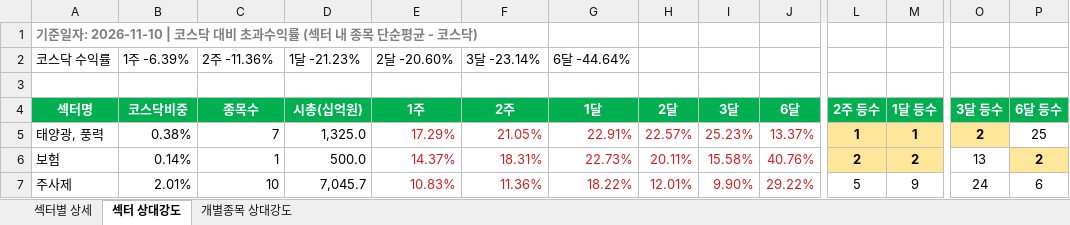
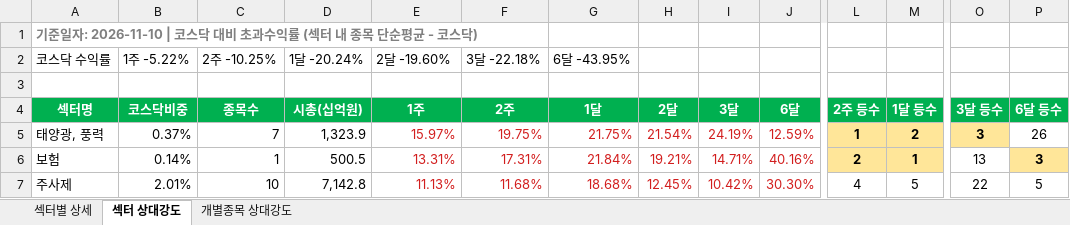
Before and after one commit to Min-guk123/Min-guk, an Excel workbook: docs/downloads/kosdaq_rs_latest.xlsx, sheet 섹터 상대강도, drawn as a sheet; only a part is shown, gaps mark what is left out; values as stored, in another font and other column widths than the file's, no borders; the diff covers the shown part only; the diff names each change by its address in the sheet, - before the commit and + after, or states it on an @@ line.

```diff
--- a/docs/downloads/kosdaq_rs_latest.xlsx (sheet 섹터 상대강도)
+++ b/docs/downloads/kosdaq_rs_latest.xlsx (sheet 섹터 상대강도)
-B2 (코스닥비중): 1주 -6.39%
+B2 (코스닥비중): 1주 -5.22%
-C2 (종목수): 2주 -11.36%
+C2 (종목수): 2주 -10.25%
-D2 (시총(십억원)): 1달 -21.23%
+D2 (시총(십억원)): 1달 -20.24%
-E2 (1주): 2달 -20.60%
+E2 (1주): 2달 -19.60%
-F2 (2주): 3달 -23.14%
+F2 (2주): 3달 -22.18%
-G2 (1달): 6달 -44.64%
+G2 (1달): 6달 -43.95%
-B5 (코스닥비중): 0.38%
+B5 (코스닥비중): 0.37%
-D5 (시총(십억원)): 1,325.0
+D5 (시총(십억원)): 1,323.9
-E5 (1주): 17.29%
+E5 (1주): 15.97%
-F5 (2주): 21.05%
+F5 (2주): 19.75%
-G5 (1달): 22.91%
+G5 (1달): 21.75%
-H5 (2달): 22.57%
+H5 (2달): 21.54%
-I5 (3달): 25.23%
+I5 (3달): 24.19%
-J5 (6달): 13.37%
+J5 (6달): 12.59%
-M5 (1달 등수): 1
+M5 (1달 등수): 2
-O5 (3달 등수): 2
+O5 (3달 등수): 3
-P5 (6달 등수): 25
+P5 (6달 등수): 26
-D6 (시총(십억원)): 500.0
+D6 (시총(십억원)): 500.5
-E6 (1주): 14.37%
+E6 (1주): 13.31%
-F6 (2주): 18.31%
+F6 (2주): 17.31%
-G6 (1달): 22.73%
+G6 (1달): 21.84%
-H6 (2달): 20.11%
+H6 (2달): 19.21%
-I6 (3달): 15.58%
+I6 (3달): 14.71%
-J6 (6달): 40.76%
+J6 (6달): 40.16%
-M6 (1달 등수): 2
+M6 (1달 등수): 1
-P6 (6달 등수): 2
+P6 (6달 등수): 3
-D7 (시총(십억원)): 7,045.7
+D7 (시총(십억원)): 7,142.8
-E7 (1주): 10.83%
+E7 (1주): 11.13%
-F7 (2주): 11.36%
+F7 (2주): 11.68%
-G7 (1달): 18.22%
+G7 (1달): 18.68%
-H7 (2달): 12.01%
+H7 (2달): 12.45%
-I7 (3달): 9.90%
+I7 (3달): 10.42%
-J7 (6달): 29.22%
+J7 (6달): 30.30%
-L7 (2주 등수): 5
+L7 (2주 등수): 4
-M7 (1달 등수): 9
+M7 (1달 등수): 5
-O7 (3달 등수): 24
+O7 (3달 등수): 22
-P7 (6달 등수): 6
+P7 (6달 등수): 5
```
Also changed, not shown: 16 added rows, 16 removed rows, 247 edited cells and cell formats elsewhere in this sheet, sheet 개별종목 상대강도, sheet 섹터별 상세, 9 other files.
